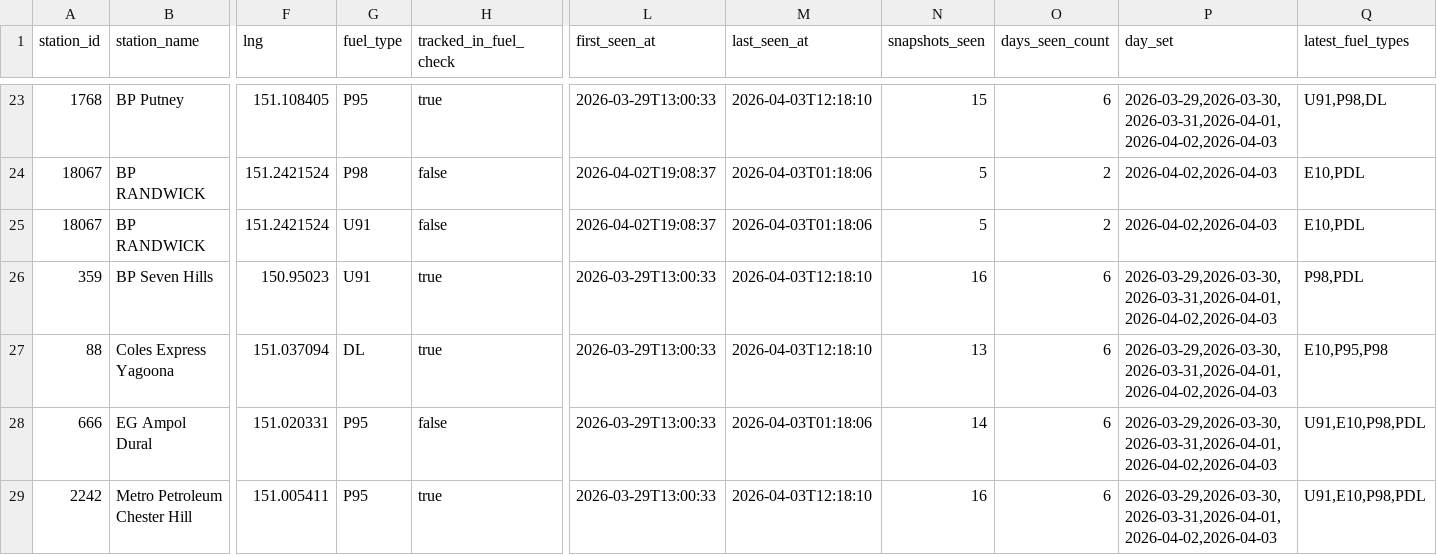
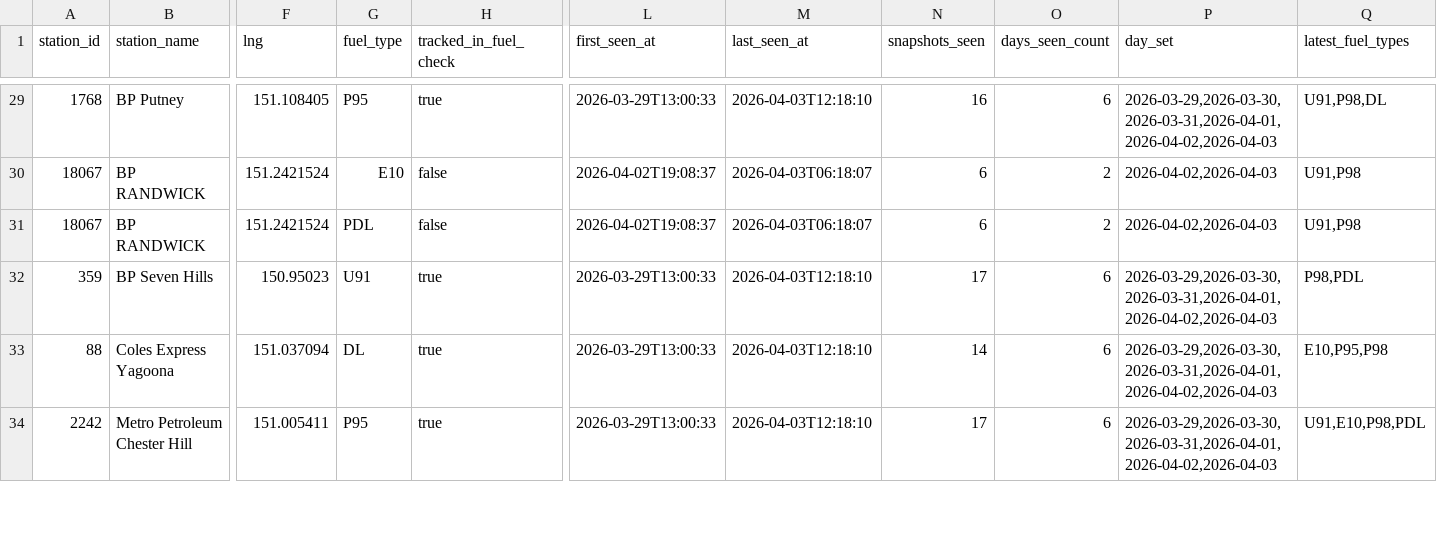
Before and after one commit to clobots/reFuel, a CSV file: data/clean/fuelcheck_outages.csv, drawn as a sheet; only a part is shown, gaps mark what is left out; removed rows and columns are numbered as before the commit, all else as after; rows hold the shown columns only; the diff covers the shown part only; the diff names each change by its address in the sheet, - before the commit and + after, or states it on an @@ line.

Commit message:
Update FuelCheck prices (2026-04-03 18:24)

```diff
--- a/data/clean/fuelcheck_outages.csv
+++ b/data/clean/fuelcheck_outages.csv
-N29 (snapshots_seen): 15
+N29 (snapshots_seen): 16
-G30 (fuel_type): P98
+G30 (fuel_type): E10
-M30:M31 (last_seen_at): 2026-04-03T01:18:06
+M30:M31 (last_seen_at): 2026-04-03T06:18:07
-N30:N31 (snapshots_seen): 5
+N30:N31 (snapshots_seen): 6
-Q30:Q31 (latest_fuel_types): E10,PDL
+Q30:Q31 (latest_fuel_types): U91,P98
-G31 (fuel_type): U91
+G31 (fuel_type): PDL
-N32 (snapshots_seen): 16
+N32 (snapshots_seen): 17
-N33 (snapshots_seen): 13
+N33 (snapshots_seen): 14
-row 28: 666 | EG Ampol Dural | 151.020331 | P95 | false | 2026-03-29T13:00:33 | 2026-04-03T01:18:06 | 14 | 6 | 2026-03-29,2026-03-30,2026-03-31,2026-04-01,2026-04-02,2026-04-03 | U91,E10,P98,PDL
-N34 (snapshots_seen): 16
+N34 (snapshots_seen): 17
```
Also changed, not shown: 6 added rows and 32 edited cells elsewhere in this file, data/clean/fuelcheck_history_dataset.csv.
